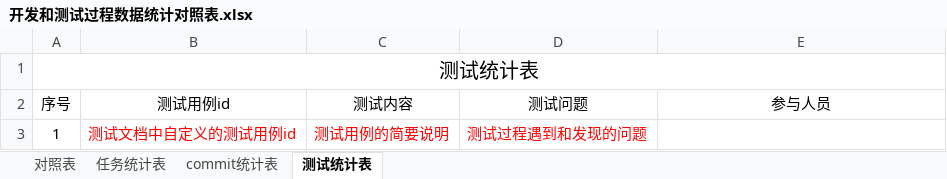
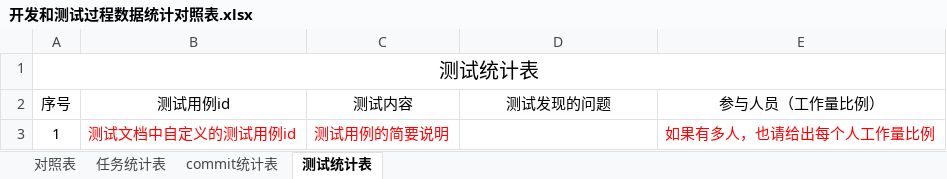
Before and after one commit to sebuaa2019/PPT, an Excel workbook: 开发和测试过程数据统计对照表.xlsx, sheet 测试统计表, drawn as a sheet; values as stored, in another font and other column widths than the file's, no borders; the diff names each change by its address in the sheet, - before the commit and + after, or states it on an @@ line.

```diff
--- a/开发和测试过程数据统计对照表.xlsx (sheet 测试统计表)
+++ b/开发和测试过程数据统计对照表.xlsx (sheet 测试统计表)
-D2: 测试问题
+D2: 测试发现的问题
-E2: 参与人员
+E2: 参与人员（工作量比例）
-D3 (测试发现的问题): 测试过程遇到和发现的问题
+D3 (测试发现的问题): (empty)
-E3 (参与人员（工作量比例）): (empty)
+E3 (参与人员（工作量比例）): 如果有多人，也请给出每个人工作量比例
```
Also changed, not shown: sheet commit统计表, sheet 任务统计表.
